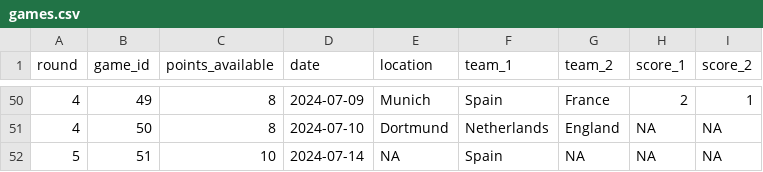
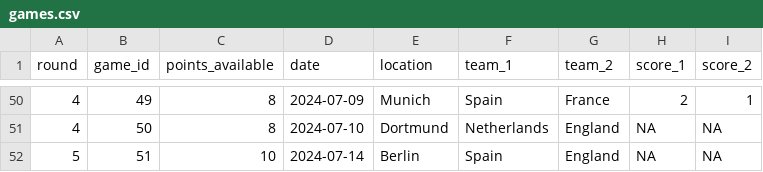
Before and after one commit to timothy-hister/Euro_2024, a CSV file: results/games.csv, drawn as a sheet; only a part is shown, gaps mark what is left out.

Commit message:
games.csv

```diff
--- a/results/games.csv
+++ b/results/games.csv
@@ -51,2 +51,2 @@ round;game_id;points_available;date;location;team_1;team_2;score_1;score_2
 4;50;8;2024-07-10;Dortmund;Netherlands;England;NA;NA
-5;51;10;2024-07-14;NA;Spain;NA;NA;NA
+5;51;10;2024-07-14;Berlin;Spain;England;NA;NA
```
